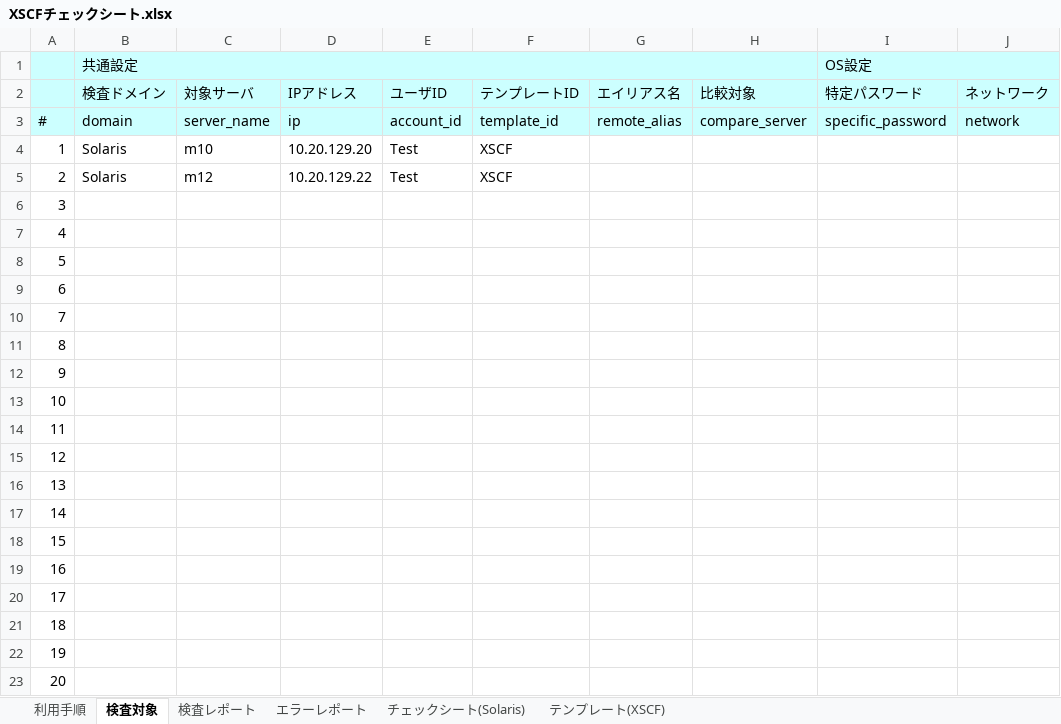
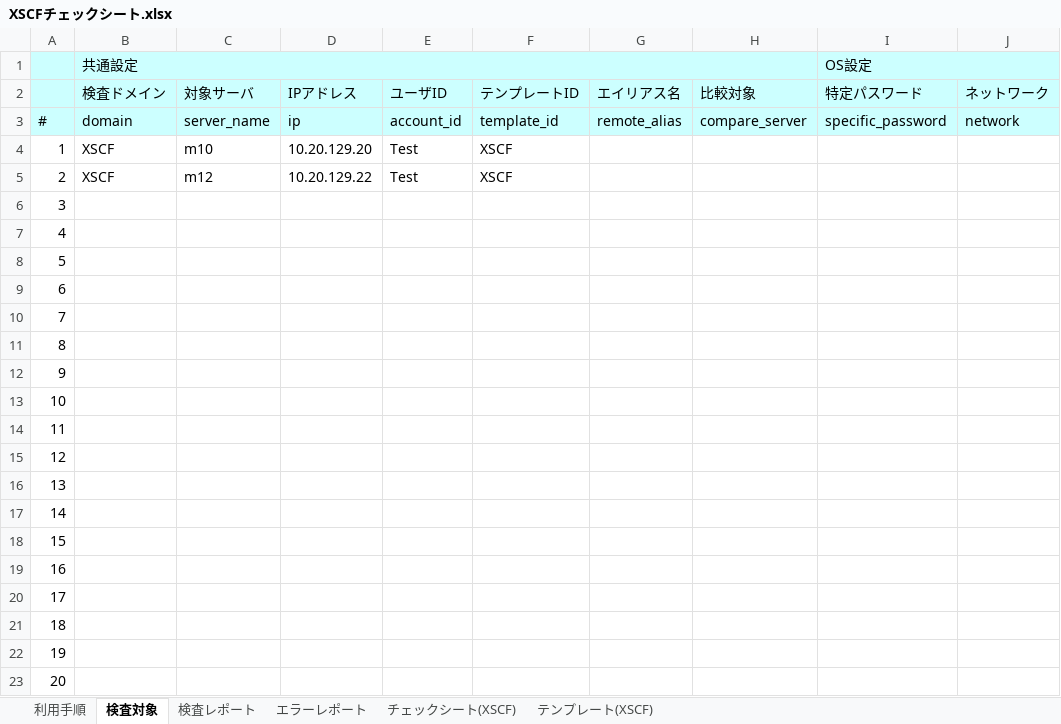
Before and after one commit to frsw3nr/gradle-server-acceptance, an Excel workbook: template/Solaris/XSCFチェックシート.xlsx, sheet 検査対象, drawn as a sheet; values as stored, in another font and other column widths than the file's, no borders; the diff names each change by its address in the sheet, - before the commit and + after, or states it on an @@ line.

```diff
--- a/template/Solaris/XSCFチェックシート.xlsx (sheet 検査対象)
+++ b/template/Solaris/XSCFチェックシート.xlsx (sheet 検査対象)
-sheet tab: チェックシート(Solaris)
+sheet tab: チェックシート(XSCF)
-B4:B5: Solaris
+B4:B5: XSCF
```
Also changed, not shown: sheet 利用手順, template/Solaris/Solarisチェックシート.xlsx, template/Solaris/blank_Solarisチェックシート.xlsx, 4 other files.
